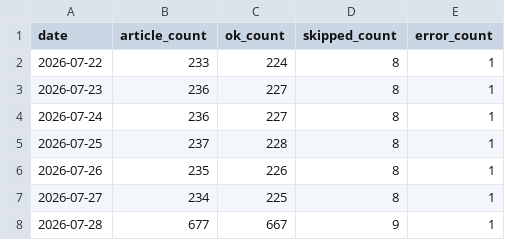
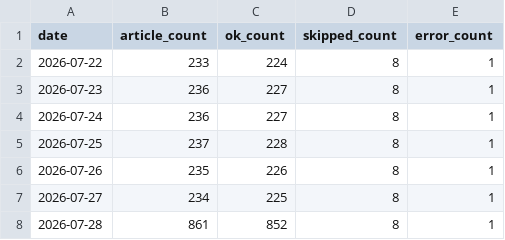
Before and after one commit to groundcobra009/japan-news-frontpage-index, a CSV file: data/2026/07/index.csv, drawn as a sheet.

```diff
--- a/data/2026/07/index.csv
+++ b/data/2026/07/index.csv
@@ -7,2 +7,2 @@ date,article_count,ok_count,skipped_count,error_count
 2026-07-27,234,225,8,1
-2026-07-28,677,667,9,1
+2026-07-28,861,852,8,1
```
Also changed, not shown: 5 other files.
